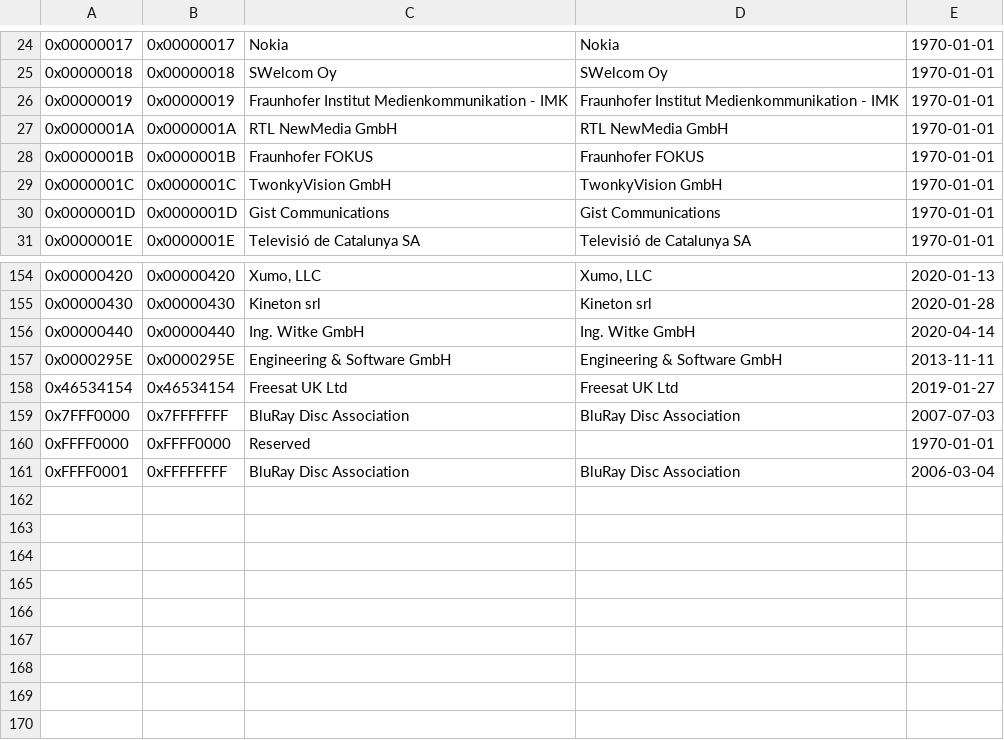
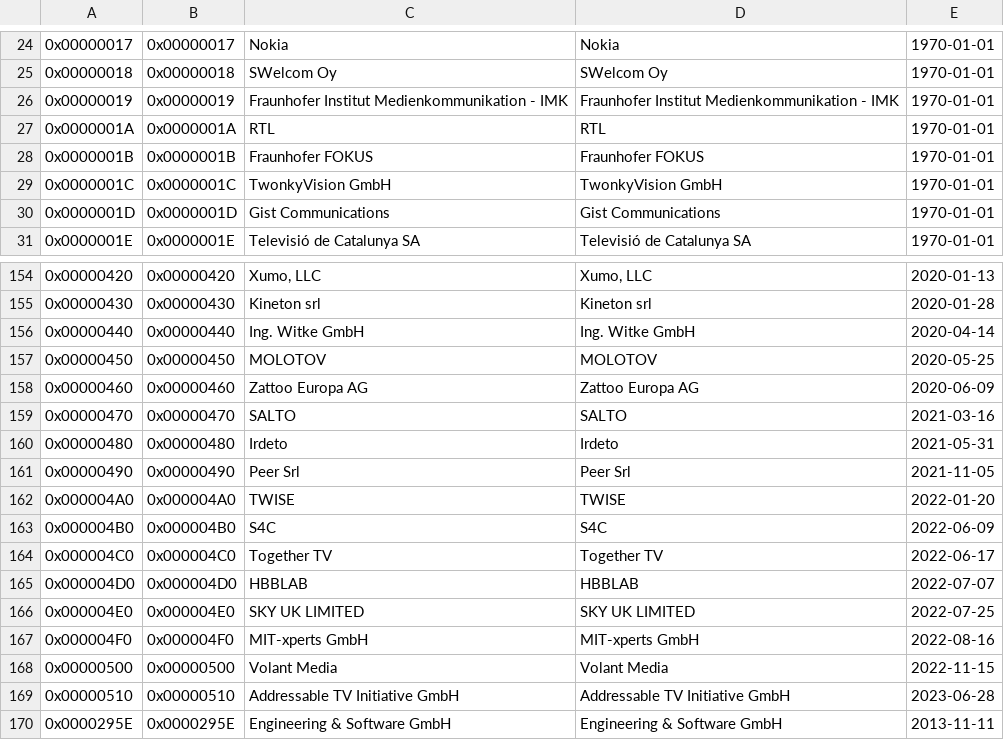
Before and after one commit to EricBerendsen/dvbinspector, a CSV file: src/main/resources/res/mhp_organisation_id.csv, drawn as a sheet; only a part is shown, gaps mark what is left out; the shorter side is filled out with more unchanged rows.

```diff
--- a/src/main/resources/res/mhp_organisation_id.csv
+++ b/src/main/resources/res/mhp_organisation_id.csv
@@ -26,3 +26,3 @@
 "0x00000019","0x00000019","Fraunhofer Institut Medienkommunikation - IMK","Fraunhofer Institut Medienkommunikation - IMK","1970-01-01"
-"0x0000001A","0x0000001A","RTL NewMedia GmbH","RTL NewMedia GmbH","1970-01-01"
+"0x0000001A","0x0000001A","RTL","RTL","1970-01-01"
 "0x0000001B","0x0000001B","Fraunhofer FOKUS","Fraunhofer FOKUS","1970-01-01"
@@ -156,2 +156,15 @@
 "0x00000440","0x00000440","Ing. Witke GmbH","Ing. Witke GmbH","2020-04-14"
+"0x00000450","0x00000450","MOLOTOV","MOLOTOV","2020-05-25"
+"0x00000460","0x00000460","Zattoo Europa AG","Zattoo Europa AG","2020-06-09"
+"0x00000470","0x00000470","SALTO","SALTO","2021-03-16"
+"0x00000480","0x00000480","Irdeto","Irdeto","2021-05-31"
+"0x00000490","0x00000490","Peer Srl","Peer Srl","2021-11-05"
+"0x000004A0","0x000004A0","TWISE","TWISE","2022-01-20"
+"0x000004B0","0x000004B0","S4C","S4C","2022-06-09"
+"0x000004C0","0x000004C0","Together TV","Together TV","2022-06-17"
+"0x000004D0","0x000004D0","HBBLAB","HBBLAB","2022-07-07"
+"0x000004E0","0x000004E0","SKY UK LIMITED","SKY UK LIMITED","2022-07-25"
+"0x000004F0","0x000004F0","MIT-xperts GmbH","MIT-xperts GmbH","2022-08-16"
+"0x00000500","0x00000500","Volant Media","Volant Media","2022-11-15"
+"0x00000510","0x00000510","Addressable TV Initiative GmbH","Addressable TV Initiative GmbH","2023-06-28"
 "0x0000295E","0x0000295E","Engineering & Software GmbH","Engineering & Software GmbH","2013-11-11"
```
Also changed, not shown: src/main/resources/res/bouquet_id.csv, src/main/resources/res/ca_system_id.csv, 4 other files.
